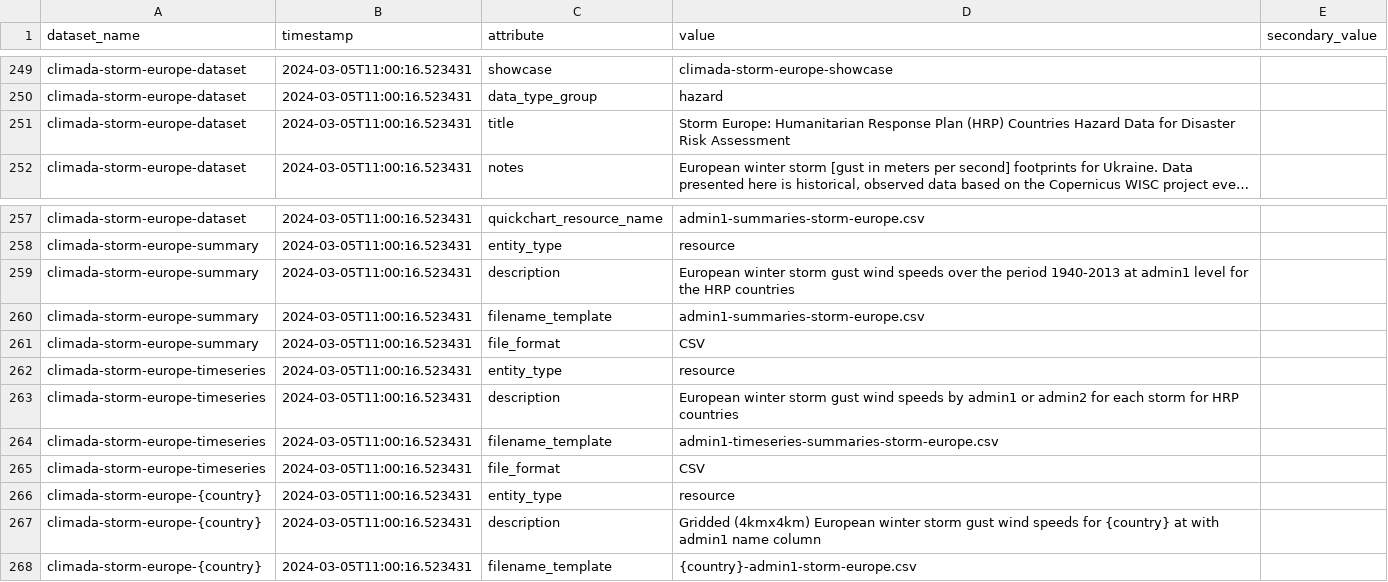
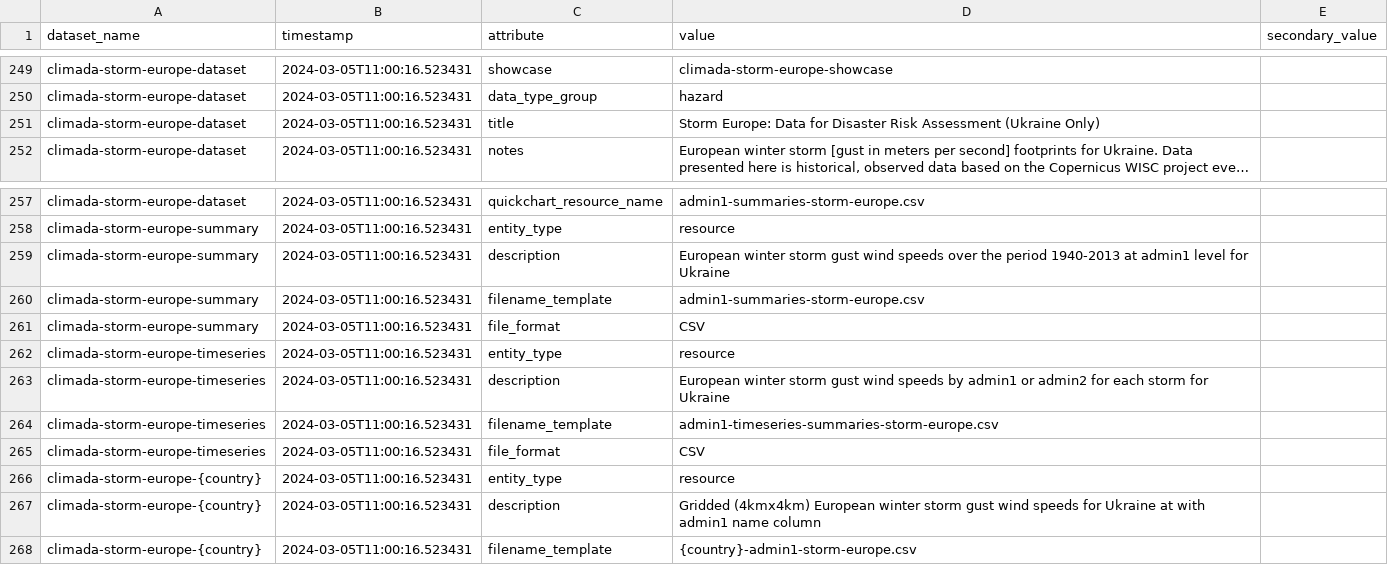
Before and after one commit to OCHA-DAP/hdx-scraper-climada, a CSV file: src/hdx_scraper_climada/metadata/attributes.csv, drawn as a sheet; only a part is shown, gaps mark what is left out; long unchanged cells end in …; the diff names each change by its address in the sheet, - before the commit and + after, or states it on an @@ line.

Commit message:
Update storm Europe dataset/resource text

```diff
--- a/src/hdx_scraper_climada/metadata/attributes.csv
+++ b/src/hdx_scraper_climada/metadata/attributes.csv
-D251 (value): Storm Europe: Humanitarian Response Plan (HRP) Countries Hazard Data for Disaster Risk Assessment
+D251 (value): Storm Europe: Data for Disaster Risk Assessment (Ukraine Only)
-D259 (value): …level for the HRP countries
+D259 (value): …level for Ukraine
-D263 (value): …storm for HRP countries
+D263 (value): …storm for Ukraine
-D267 (value): …speeds for {country} at with…
+D267 (value): …speeds for Ukraine at with…
```
